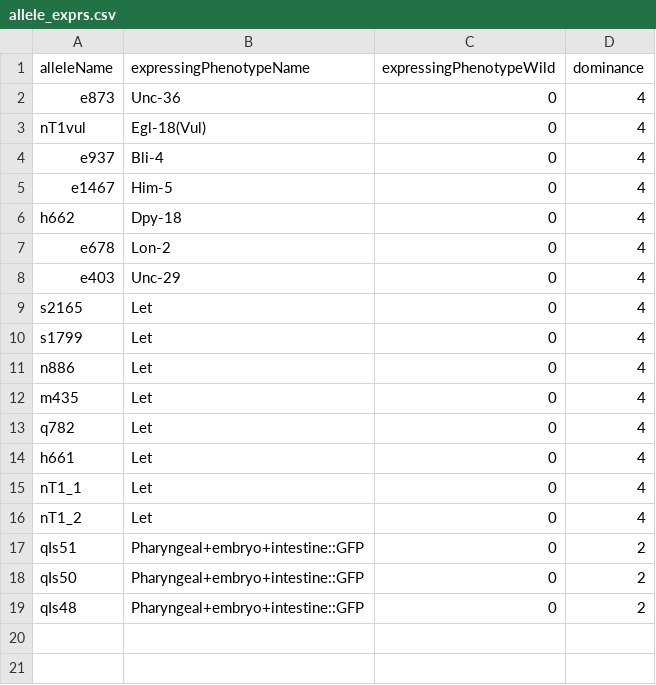
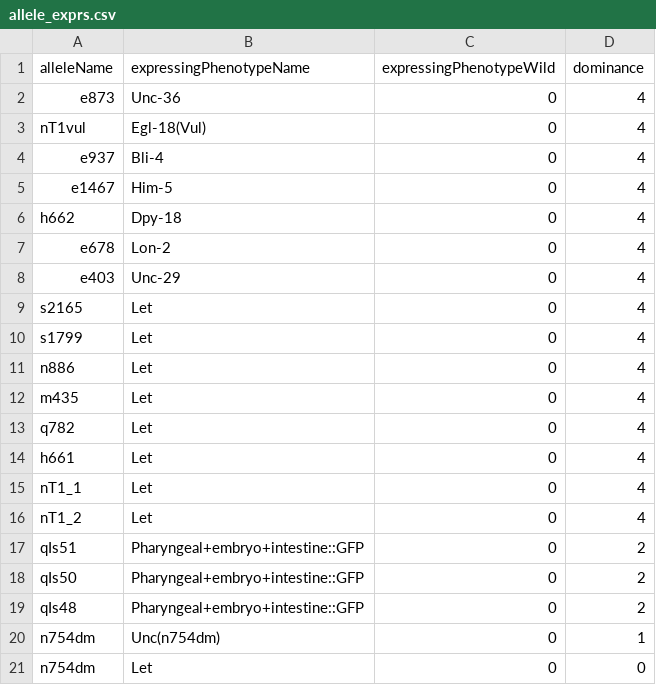
Before and after one commit to mwdavis2/worm-world, a CSV file: data/balancer_alleles/allele_exprs.csv, drawn as a sheet.

```diff
--- a/data/balancer_alleles/allele_exprs.csv
+++ b/data/balancer_alleles/allele_exprs.csv
@@ -19 +19,3 @@ qIs50,Pharyngeal+embryo+intestine::GFP,0,2
 qIs48,Pharyngeal+embryo+intestine::GFP,0,2
+n754dm,Unc(n754dm),0,1
+n754dm,Let,0,0
```
Also changed, not shown: data/balancer_alleles/alleles.csv, data/balancer_alleles/phenotypes.csv, 5 other files.
